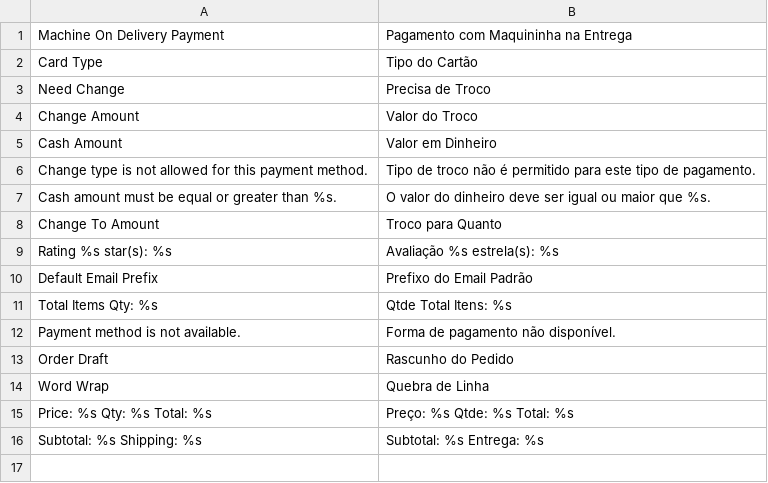
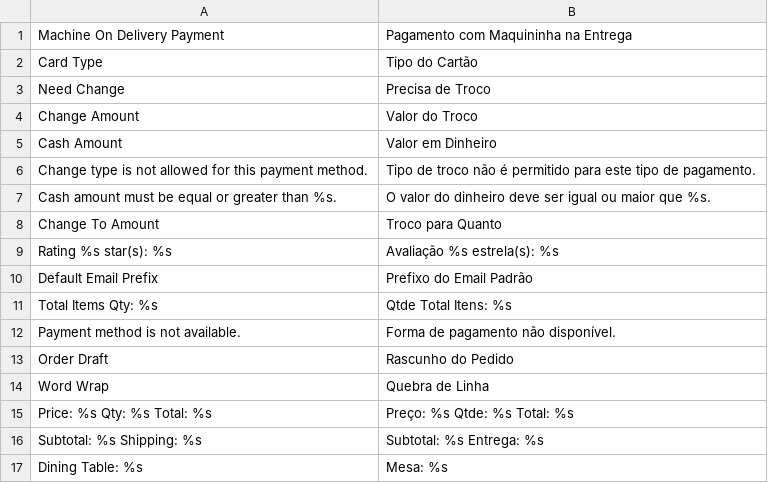
Before and after one commit to gamuzatech/tolucastore-openmage, a CSV file: app/locale/pt_BR/Gamuza_Mobile.csv, drawn as a sheet; the diff names each change by its address in the sheet, - before the commit and + after, or states it on an @@ line.

Commit message:
Atualizado modulo Gamuza_Mobile: adicionado informação de mesa no rascunho do pedido

```diff
--- a/app/locale/pt_BR/Gamuza_Mobile.csv
+++ b/app/locale/pt_BR/Gamuza_Mobile.csv
+row 17: Dining Table: %s | Mesa: %s
```
Also changed, not shown: 1 other file.
